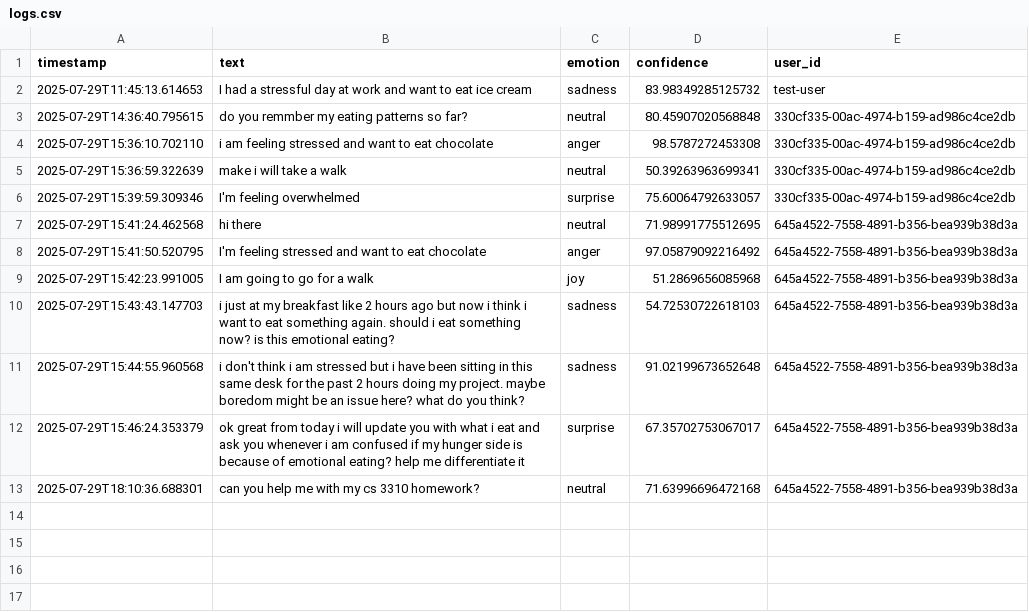
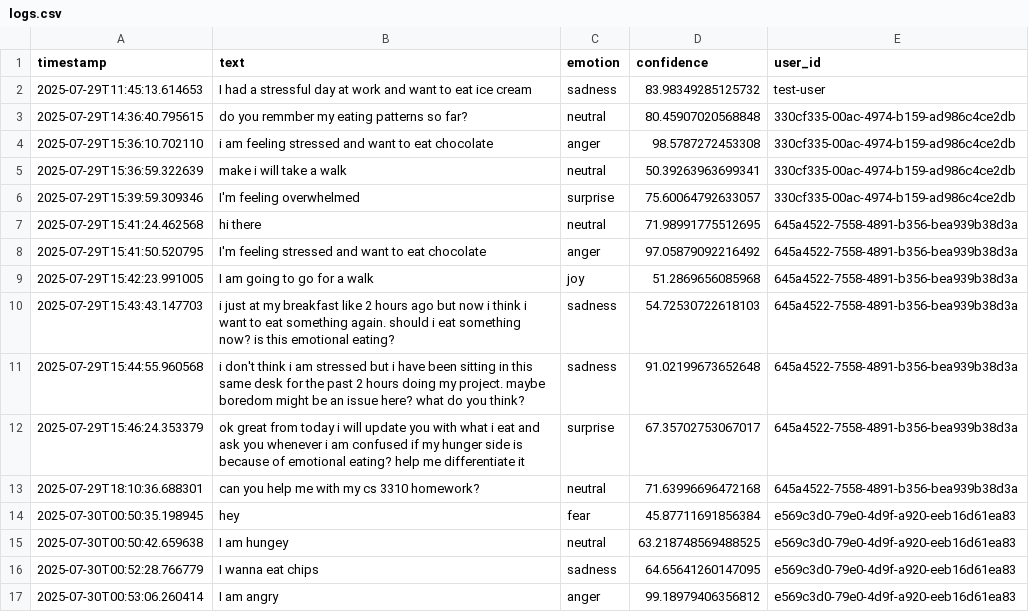
Before and after one commit to piyushgirisingh/Mood2Food, a CSV file: MachineLearning/logs.csv, drawn as a sheet.

```diff
--- a/MachineLearning/logs.csv
+++ b/MachineLearning/logs.csv
@@ -13 +13,5 @@ timestamp,text,emotion,confidence,user_id
 2025-07-29T18:10:36.688301,can you help me with my cs 3310 homework?,neutral,71.63996696472168,645a4522-7558-4891-b356-bea939b38d3a
+2025-07-30T00:50:35.198945,hey ,fear,45.87711691856384,e569c3d0-79e0-4d9f-a920-eeb16d61ea83
+2025-07-30T00:50:42.659638,I am hungey,neutral,63.218748569488525,e569c3d0-79e0-4d9f-a920-eeb16d61ea83
+2025-07-30T00:52:28.766779,I wanna eat chips,sadness,64.65641260147095,e569c3d0-79e0-4d9f-a920-eeb16d61ea83
+2025-07-30T00:53:06.260414,I am angry,anger,99.18979406356812,e569c3d0-79e0-4d9f-a920-eeb16d61ea83
```
Also changed, not shown: 13 other files.
